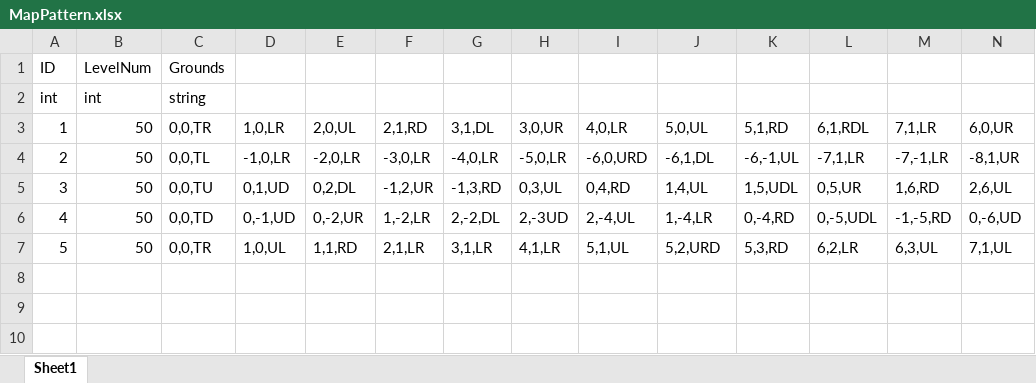
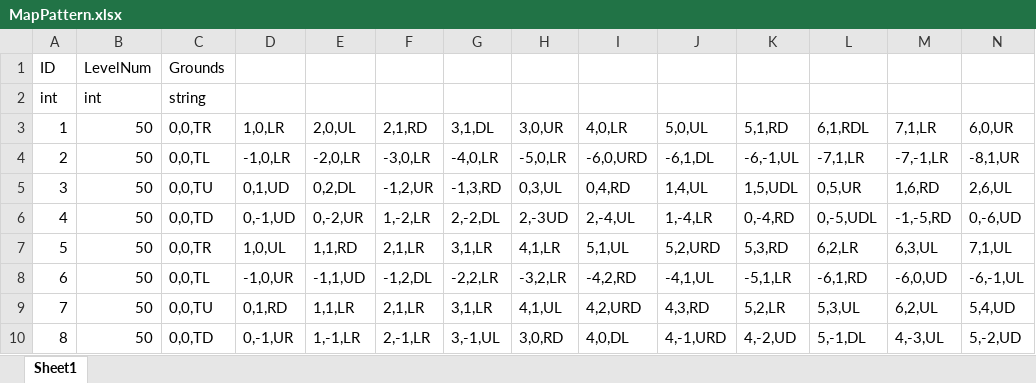
Before and after one commit to ChoWook/PlumTowerDefecne, an Excel workbook: Design/DataTable/MapPattern.xlsx, sheet Sheet1, drawn as a sheet; only a part is shown; values as stored, in another font and other column widths than the file's, no borders; rows hold the shown columns only; the diff names each change by its address in the sheet, - before the commit and + after, or states it on an @@ line.

```diff
--- a/Design/DataTable/MapPattern.xlsx (sheet Sheet1)
+++ b/Design/DataTable/MapPattern.xlsx (sheet Sheet1)
+row 8: 6 | 50 | 0,0,TL | -1,0,UR | -1,1,UD | -1,2,DL | -2,2,LR | -3,2,LR | -4,2,RD | -4,1,UL | -5,1,LR | -6,1,RD | -6,0,UD | -6,-1,UL
+row 9: 7 | 50 | 0,0,TU | 0,1,RD | 1,1,LR | 2,1,LR | 3,1,LR | 4,1,UL | 4,2,URD | 4,3,RD | 5,2,LR | 5,3,UL | 6,2,UL | 5,4,UD
+row 10: 8 | 50 | 0,0,TD | 0,-1,UR | 1,-1,LR | 2,-1,LR | 3,-1,UL | 3,0,RD | 4,0,DL | 4,-1,URD | 4,-2,UD | 5,-1,DL | 4,-3,UL | 5,-2,UD
```
Also changed, not shown: 1 other file.
